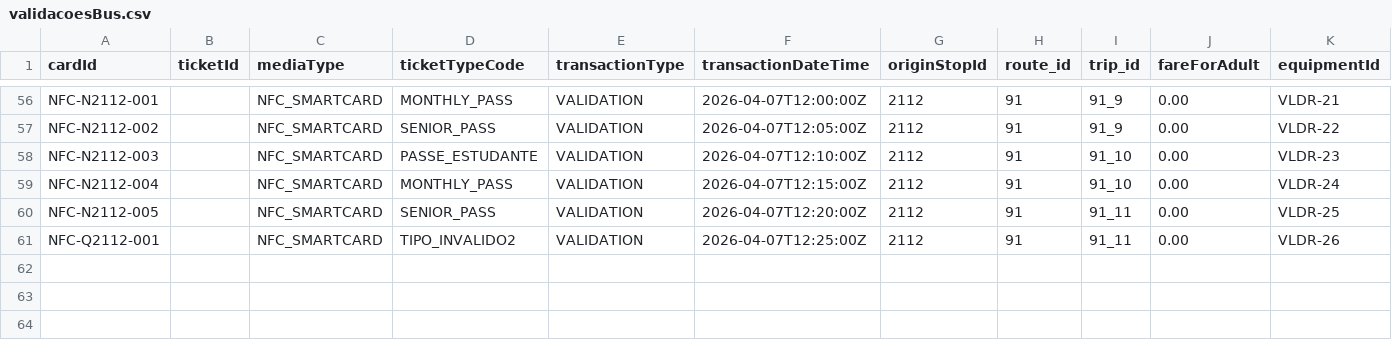
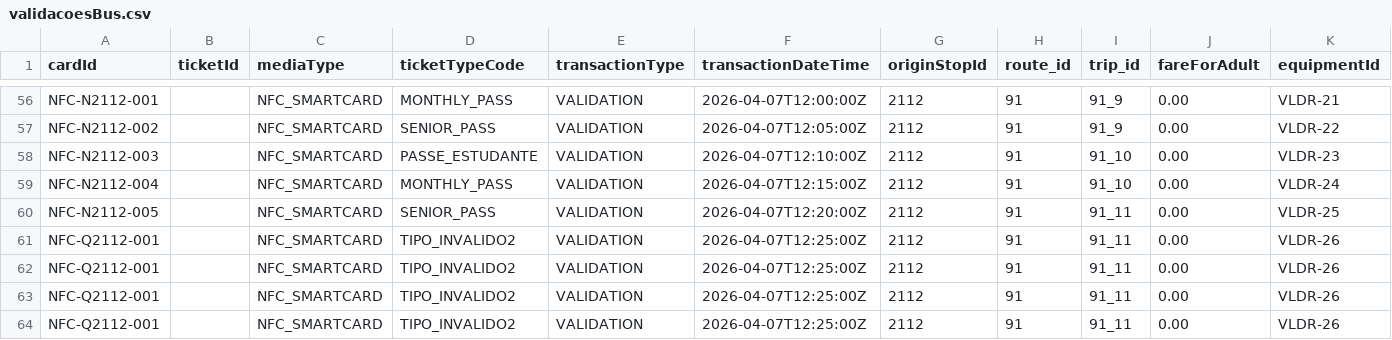
Before and after one commit to miguelaz7/Teste-Deploy, a CSV file: demo/src/main/resources/validacoesBus.csv, drawn as a sheet; only a part is shown, gaps mark what is left out; rows hold the shown columns only; the diff names each change by its address in the sheet, - before the commit and + after, or states it on an @@ line.

```diff
--- a/demo/src/main/resources/validacoesBus.csv
+++ b/demo/src/main/resources/validacoesBus.csv
+row 62: NFC-Q2112-001 |  | NFC_SMARTCARD | TIPO_INVALIDO2 | VALIDATION | 2026-04-07T12:25:00Z | 2112 | 91 | 91_11 | 0.00 | VLDR-26
+row 63: NFC-Q2112-001 |  | NFC_SMARTCARD | TIPO_INVALIDO2 | VALIDATION | 2026-04-07T12:25:00Z | 2112 | 91 | 91_11 | 0.00 | VLDR-26
+row 64: NFC-Q2112-001 |  | NFC_SMARTCARD | TIPO_INVALIDO2 | VALIDATION | 2026-04-07T12:25:00Z | 2112 | 91 | 91_11 | 0.00 | VLDR-26
```
Also changed, not shown: 20 other files.
